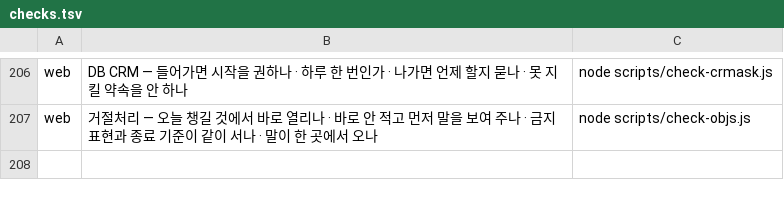
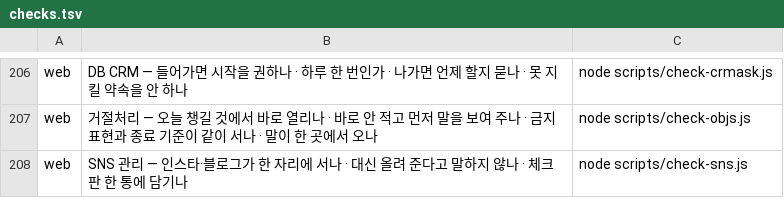
Before and after one commit to asdf827258-lab/apex-crm, a TSV file: scripts/checks.tsv, drawn as a sheet; only a part is shown, gaps mark what is left out; the diff names each change by its address in the sheet, - before the commit and + after, or states it on an @@ line.

```diff
--- a/scripts/checks.tsv
+++ b/scripts/checks.tsv
+row 208: web | SNS 관리 — 인스타·블로그가 한 자리에 서나 · 대신 올려 준다고 말하지 않나 · 체크판 한 통에 담기나 | node scripts/check-sns.js
```
Also changed, not shown: 2 other files.
